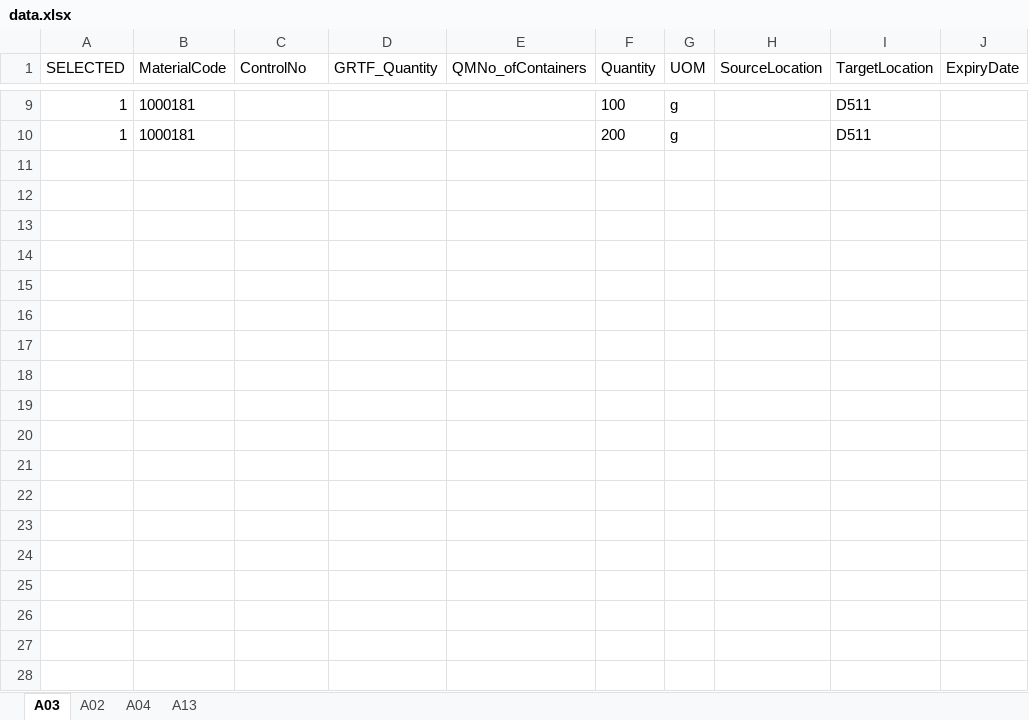
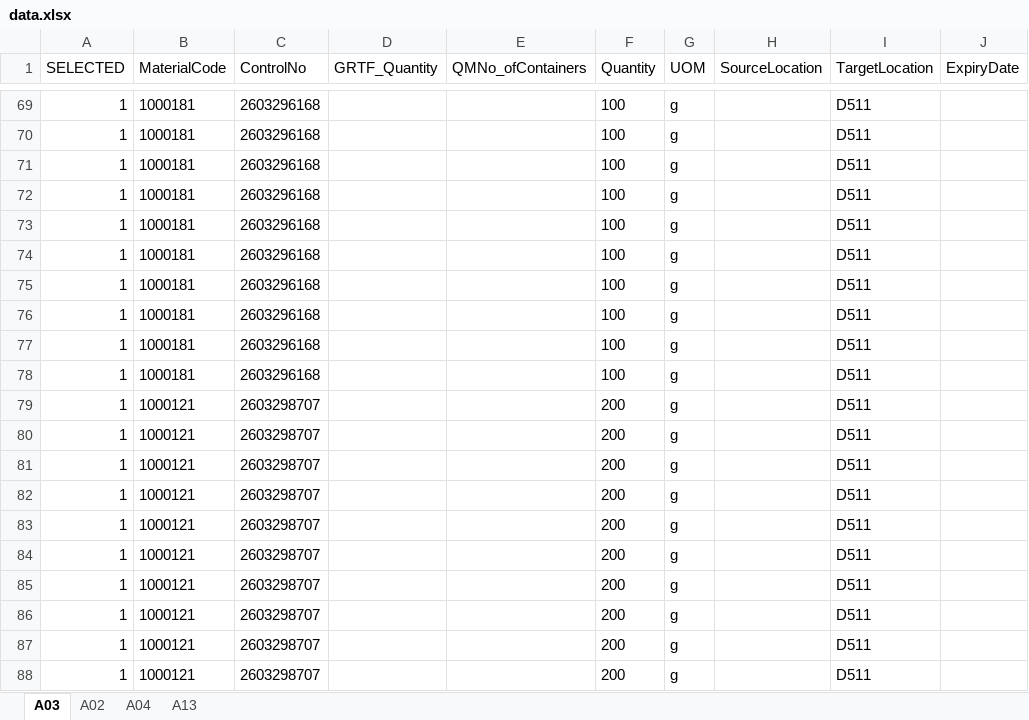
Before and after one commit to jonggun33/tdGenS, an Excel workbook: data.xlsx, sheet A03, drawn as a sheet; only a part is shown, gaps mark what is left out; values as stored, in another font and other column widths than the file's, no borders; table styles not drawn; addresses are those after the commit; the diff covers the shown part only; the diff names each change by its address in the sheet, - before the commit and + after, or states it on an @@ line.

Commit message:
10 labels per control no

```diff
--- a/data.xlsx (sheet A03)
+++ b/data.xlsx (sheet A03)
-C69:C70 (ControlNo): (empty)
+C69:C70 (ControlNo): 2603296168
-F70 (Quantity): 200
+F70 (Quantity): 100
+row 71: 1 | 1000181 | 2603296168 |  |  | 100 | g |  | D511
+row 72: 1 | 1000181 | 2603296168 |  |  | 100 | g |  | D511
+row 73: 1 | 1000181 | 2603296168 |  |  | 100 | g |  | D511
+row 74: 1 | 1000181 | 2603296168 |  |  | 100 | g |  | D511
+row 75: 1 | 1000181 | 2603296168 |  |  | 100 | g |  | D511
+row 76: 1 | 1000181 | 2603296168 |  |  | 100 | g |  | D511
+row 77: 1 | 1000181 | 2603296168 |  |  | 100 | g |  | D511
+row 78: 1 | 1000181 | 2603296168 |  |  | 100 | g |  | D511
+row 79: 1 | 1000121 | 2603298707 |  |  | 200 | g |  | D511
+row 80: 1 | 1000121 | 2603298707 |  |  | 200 | g |  | D511
+row 81: 1 | 1000121 | 2603298707 |  |  | 200 | g |  | D511
+row 82: 1 | 1000121 | 2603298707 |  |  | 200 | g |  | D511
+row 83: 1 | 1000121 | 2603298707 |  |  | 200 | g |  | D511
+row 84: 1 | 1000121 | 2603298707 |  |  | 200 | g |  | D511
+row 85: 1 | 1000121 | 2603298707 |  |  | 200 | g |  | D511
+row 86: 1 | 1000121 | 2603298707 |  |  | 200 | g |  | D511
+row 87: 1 | 1000121 | 2603298707 |  |  | 200 | g |  | D511
+row 88: 1 | 1000121 | 2603298707 |  |  | 200 | g |  | D511
```
Also changed, not shown: 60 added rows elsewhere in this sheet, sheet A04, 11 other files.
